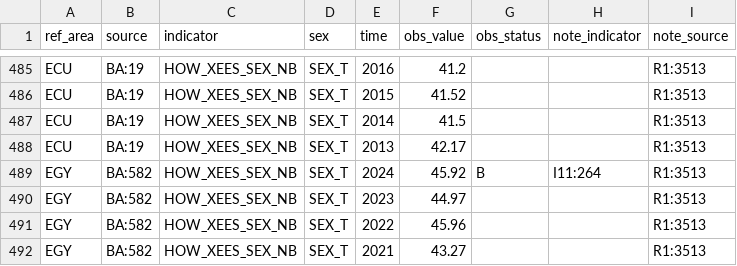
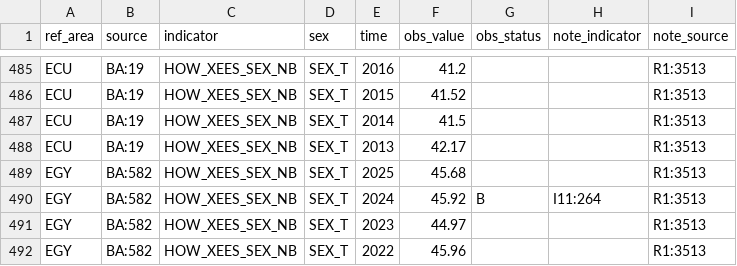
Before and after one commit to GYZ001/costmodel, a CSV file: data/raw/ilostat/HOW_XEES_SEX_NB_A.csv, drawn as a sheet; only a part is shown, gaps mark what is left out; the shorter side is filled out with more unchanged rows; the diff names each change by its address in the sheet, - before the commit and + after, or states it on an @@ line.

```diff
--- a/data/raw/ilostat/HOW_XEES_SEX_NB_A.csv
+++ b/data/raw/ilostat/HOW_XEES_SEX_NB_A.csv
+row 489: EGY | BA:582 | HOW_XEES_SEX_NB | SEX_T | 2025 | 45.68 |  |  | R1:3513
```
Also changed, not shown: 2 other files.
